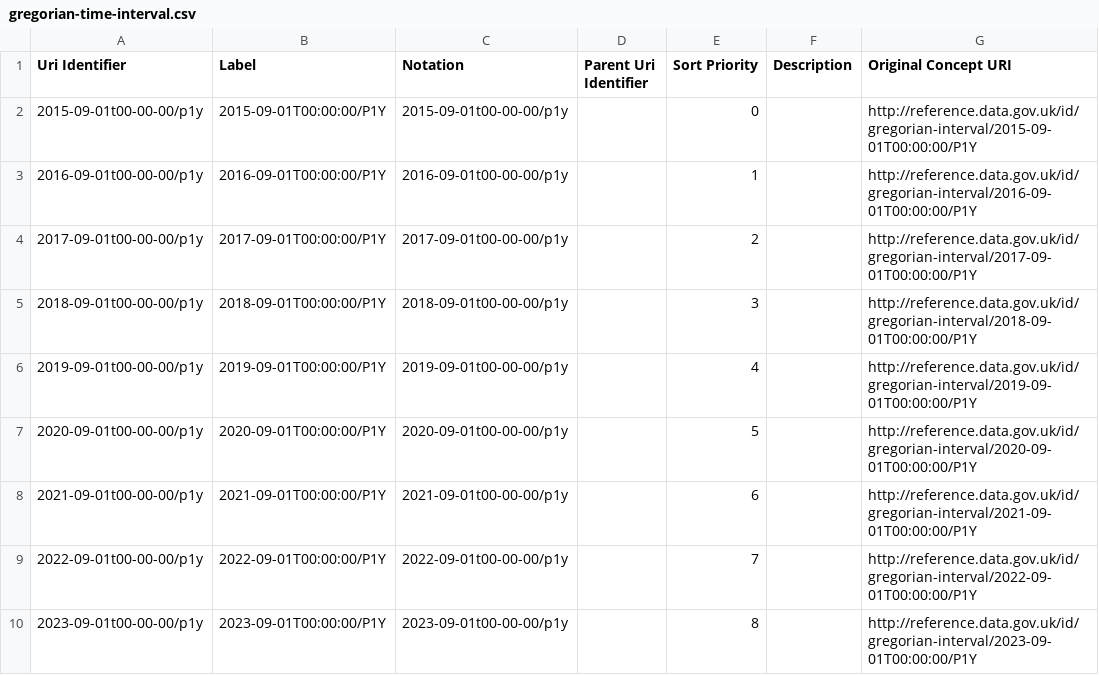
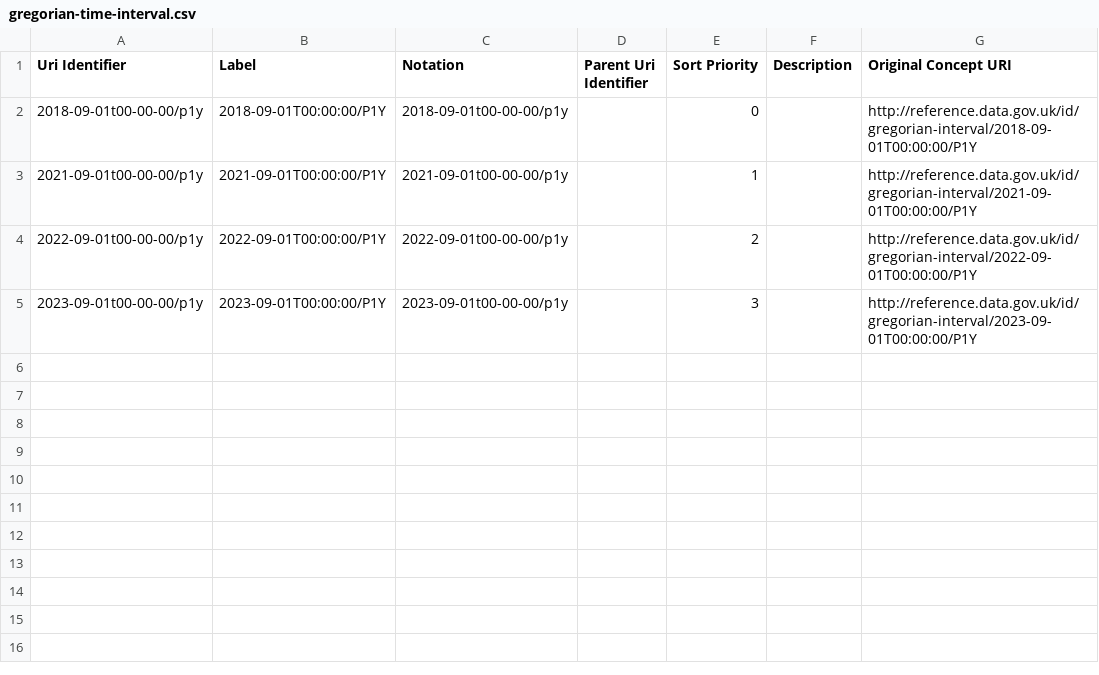
Before and after one commit to GSS-Cogs/family-ESS, a CSV file: out/pupils-at-expected-standards-by-end-of-primary-school/pupils-at-expected-standards-by-end-of-primary-school/gregorian-time-interval.csv, drawn as a sheet.

```diff
--- a/out/pupils-at-expected-standards-by-end-of-primary-school/pupils-at-expected-standards-by-end-of-primary-school/gregorian-time-interval.csv
+++ b/out/pupils-at-expected-standards-by-end-of-primary-school/pupils-at-expected-standards-by-end-of-primary-school/gregorian-time-interval.csv
@@ -1,10 +1,5 @@
 Uri Identifier,Label,Notation,Parent Uri Identifier,Sort Priority,Description,Original Concept URI
-2015-09-01t00-00-00/p1y,2015-09-01T00:00:00/P1Y,2015-09-01t00-00-00/p1y,,0,,http://reference.data.gov.uk/id/gregorian-interval/2015-09-01T00:00:00/P1Y
-2016-09-01t00-00-00/p1y,2016-09-01T00:00:00/P1Y,2016-09-01t00-00-00/p1y,,1,,http://reference.data.gov.uk/id/gregorian-interval/2016-09-01T00:00:00/P1Y
-2017-09-01t00-00-00/p1y,2017-09-01T00:00:00/P1Y,2017-09-01t00-00-00/p1y,,2,,http://reference.data.gov.uk/id/gregorian-interval/2017-09-01T00:00:00/P1Y
-2018-09-01t00-00-00/p1y,2018-09-01T00:00:00/P1Y,2018-09-01t00-00-00/p1y,,3,,http://reference.data.gov.uk/id/gregorian-interval/2018-09-01T00:00:00/P1Y
-2019-09-01t00-00-00/p1y,2019-09-01T00:00:00/P1Y,2019-09-01t00-00-00/p1y,,4,,http://reference.data.gov.uk/id/gregorian-interval/2019-09-01T00:00:00/P1Y
-2020-09-01t00-00-00/p1y,2020-09-01T00:00:00/P1Y,2020-09-01t00-00-00/p1y,,5,,http://reference.data.gov.uk/id/gregorian-interval/2020-09-01T00:00:00/P1Y
-2021-09-01t00-00-00/p1y,2021-09-01T00:00:00/P1Y,2021-09-01t00-00-00/p1y,,6,,http://reference.data.gov.uk/id/gregorian-interval/2021-09-01T00:00:00/P1Y
-2022-09-01t00-00-00/p1y,2022-09-01T00:00:00/P1Y,2022-09-01t00-00-00/p1y,,7,,http://reference.data.gov.uk/id/gregorian-interval/2022-09-01T00:00:00/P1Y
-2023-09-01t00-00-00/p1y,2023-09-01T00:00:00/P1Y,2023-09-01t00-00-00/p1y,,8,,http://reference.data.gov.uk/id/gregorian-interval/2023-09-01T00:00:00/P1Y
+2018-09-01t00-00-00/p1y,2018-09-01T00:00:00/P1Y,2018-09-01t00-00-00/p1y,,0,,http://reference.data.gov.uk/id/gregorian-interval/2018-09-01T00:00:00/P1Y
+2021-09-01t00-00-00/p1y,2021-09-01T00:00:00/P1Y,2021-09-01t00-00-00/p1y,,1,,http://reference.data.gov.uk/id/gregorian-interval/2021-09-01T00:00:00/P1Y
+2022-09-01t00-00-00/p1y,2022-09-01T00:00:00/P1Y,2022-09-01t00-00-00/p1y,,2,,http://reference.data.gov.uk/id/gregorian-interval/2022-09-01T00:00:00/P1Y
+2023-09-01t00-00-00/p1y,2023-09-01T00:00:00/P1Y,2023-09-01t00-00-00/p1y,,3,,http://reference.data.gov.uk/id/gregorian-interval/2023-09-01T00:00:00/P1Y
```
Also changed, not shown: 15 other files.
